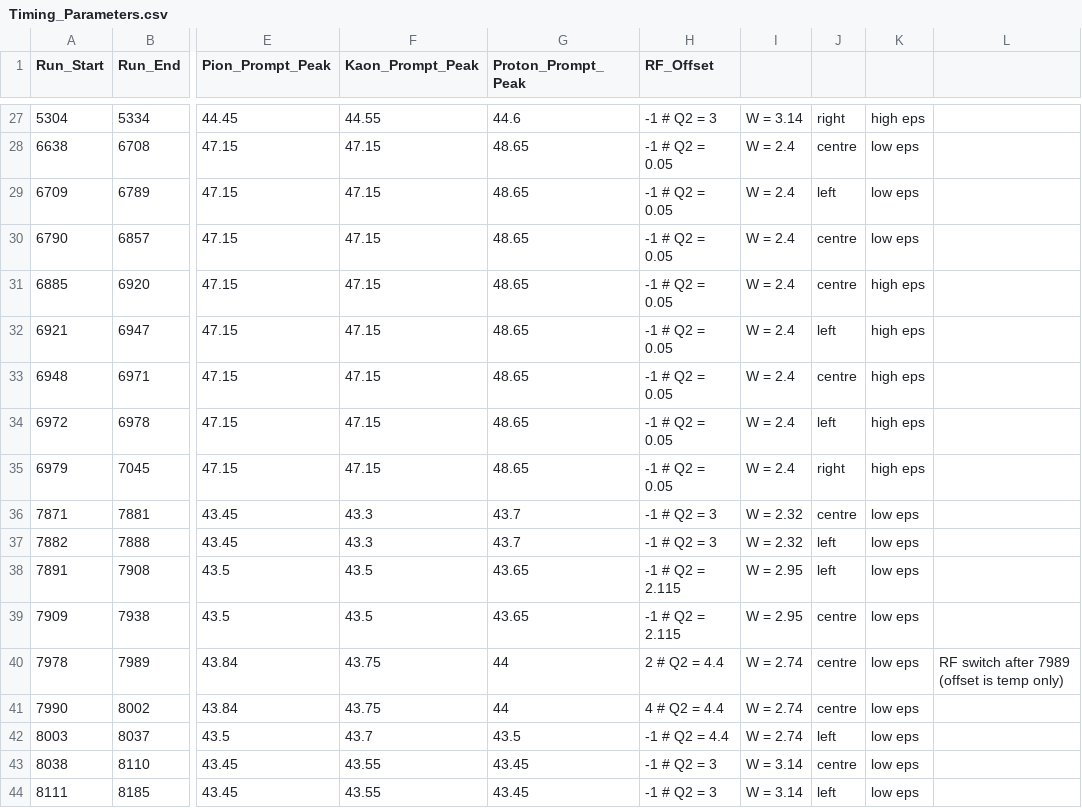
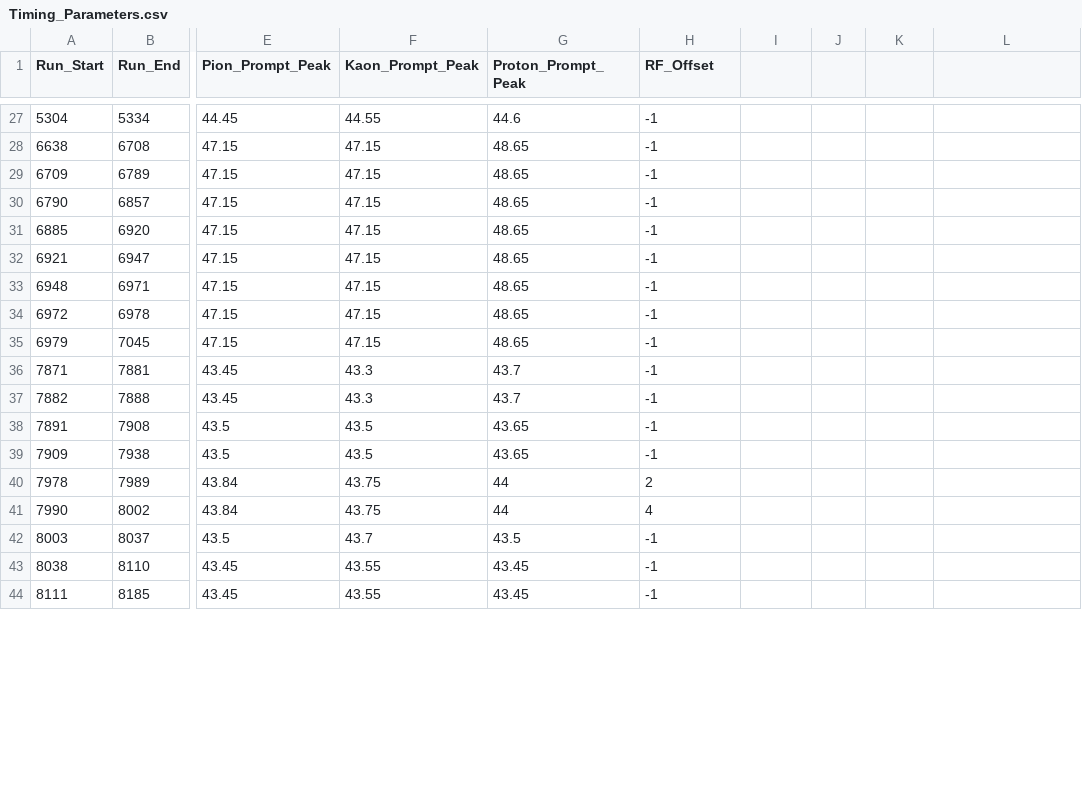
Before and after one commit to vijay253/UTIL_KAONLT, a CSV file: DB/PARAM/Timing_Parameters.csv, drawn as a sheet; only a part is shown, gaps mark what is left out; the diff covers the shown part only; the diff names each change by its address in the sheet, - before the commit and + after, or states it on an @@ line.

```diff
--- a/DB/PARAM/Timing_Parameters.csv
+++ b/DB/PARAM/Timing_Parameters.csv
-H27 (RF_Offset): -1 # Q2 = 3
+H27 (RF_Offset): -1
-I27: W = 3.14
+I27: (empty)
-J27: right
+J27: (empty)
-K27: high eps
+K27: (empty)
-H28:H35 (RF_Offset): -1 # Q2 = 0.05
+H28:H35 (RF_Offset): -1
-I28:I35: W = 2.4
+I28:I35: (empty)
-J28: centre
+J28: (empty)
-K28:K30: low eps
+K28:K30: (empty)
-J29: left
+J29: (empty)
-J30:J31: centre
+J30:J31: (empty)
-K31:K35: high eps
+K31:K35: (empty)
-J32: left
+J32: (empty)
-J33: centre
+J33: (empty)
-J34: left
+J34: (empty)
-J35: right
+J35: (empty)
-H36:H37 (RF_Offset): -1 # Q2 = 3
+H36:H37 (RF_Offset): -1
-I36:I37: W = 2.32
+I36:I37: (empty)
-J36: centre
+J36: (empty)
-K36:K44: low eps
+K36:K44: (empty)
-J37:J38: left
+J37:J38: (empty)
-H38:H39 (RF_Offset): -1 # Q2 = 2.115
+H38:H39 (RF_Offset): -1
-I38:I39: W = 2.95
+I38:I39: (empty)
-J39:J41: centre
+J39:J41: (empty)
-H40 (RF_Offset): 2 # Q2 = 4.4
+H40 (RF_Offset): 2
-I40:I42: W = 2.74
+I40:I42: (empty)
-L40: RF switch after 7989 (offset is temp only)
+L40: (empty)
-H41 (RF_Offset): 4 # Q2 = 4.4
+H41 (RF_Offset): 4
-H42 (RF_Offset): -1 # Q2 = 4.4
+H42 (RF_Offset): -1
-J42: left
+J42: (empty)
-H43:H44 (RF_Offset): -1 # Q2 = 3
+H43:H44 (RF_Offset): -1
-I43:I44: W = 3.14
+I43:I44: (empty)
-J43: centre
+J43: (empty)
-J44: left
+J44: (empty)
```
Also changed, not shown: 112 edited cells elsewhere in this file, DB/PARAM/Acceptance_Parameters.csv, DB/PARAM/PID_Parameters.csv, 13 other files.
